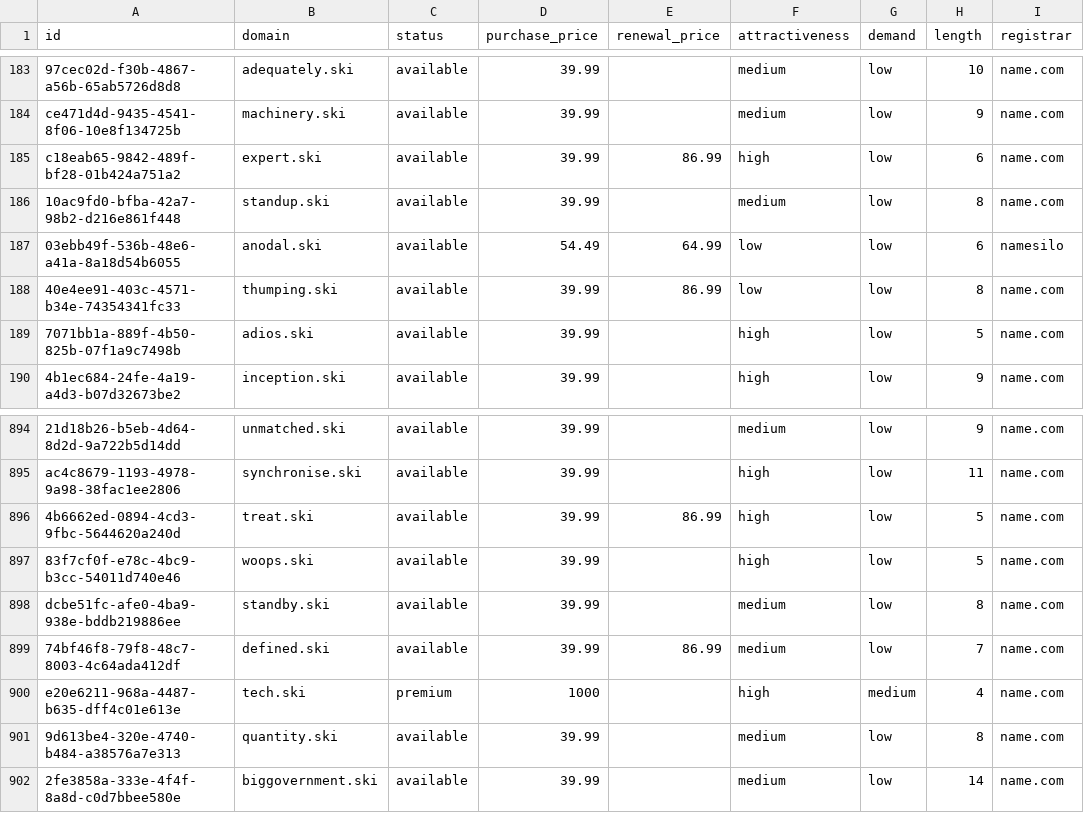
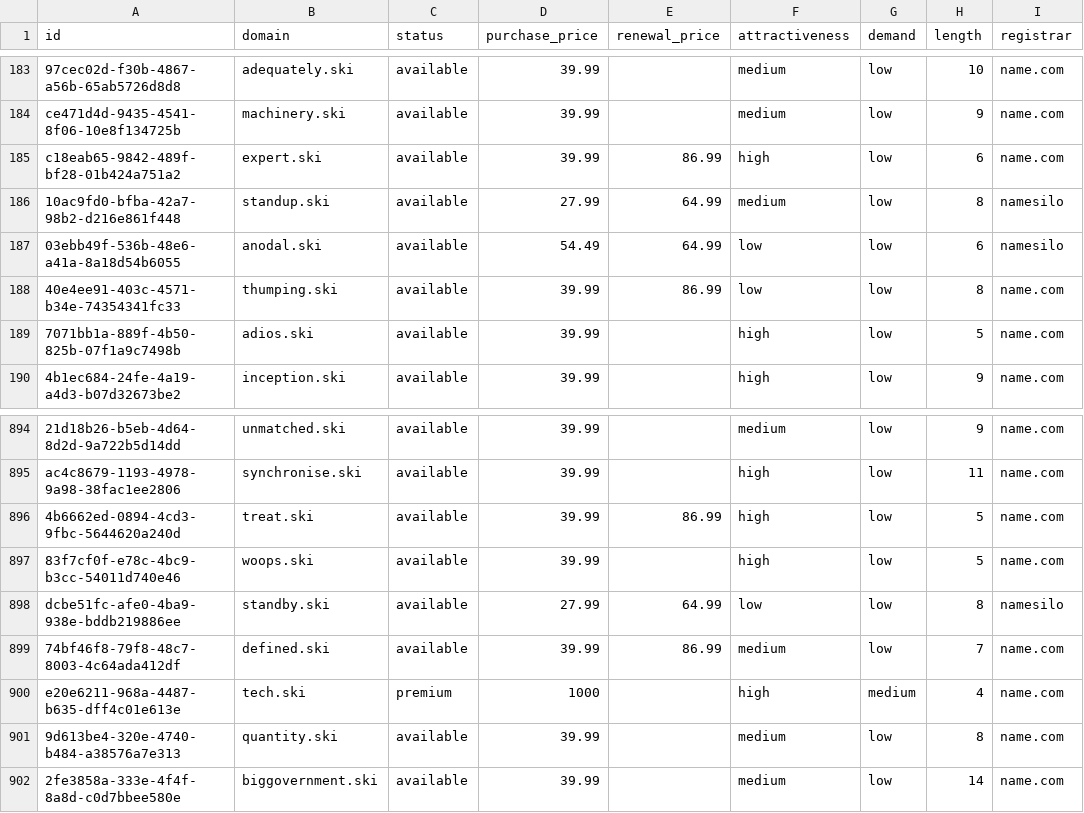
Before and after one commit to UniqueDomains/ski-oneword-domains, a CSV file: ski.csv, drawn as a sheet; only a part is shown, gaps mark what is left out; the diff names each change by its address in the sheet, - before the commit and + after, or states it on an @@ line.

Commit message:
Domains update

```diff
--- a/ski.csv
+++ b/ski.csv
-D186 (purchase_price): 39.99
+D186 (purchase_price): 27.99
-E186 (renewal_price): (empty)
+E186 (renewal_price): 64.99
-I186 (registrar): name.com
+I186 (registrar): namesilo
-D898 (purchase_price): 39.99
+D898 (purchase_price): 27.99
-E898 (renewal_price): (empty)
+E898 (renewal_price): 64.99
-F898 (attractiveness): medium
+F898 (attractiveness): low
-I898 (registrar): name.com
+I898 (registrar): namesilo
```
Also changed, not shown: 4 other files.
